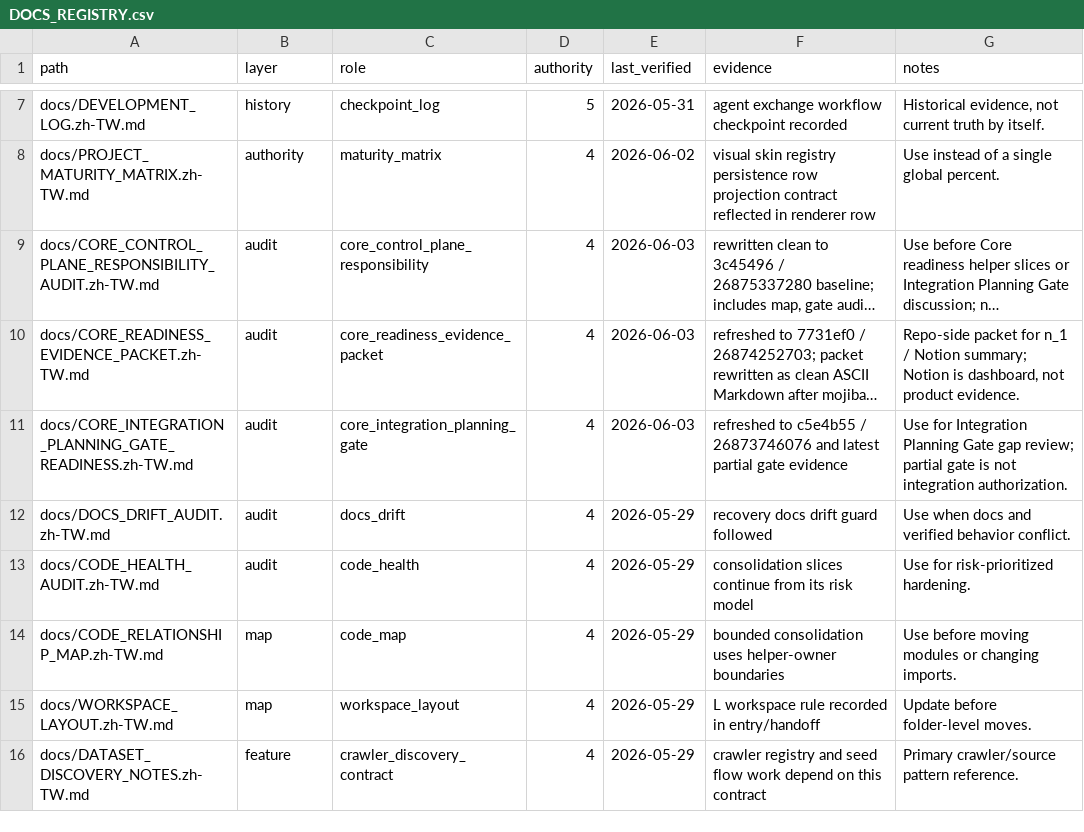
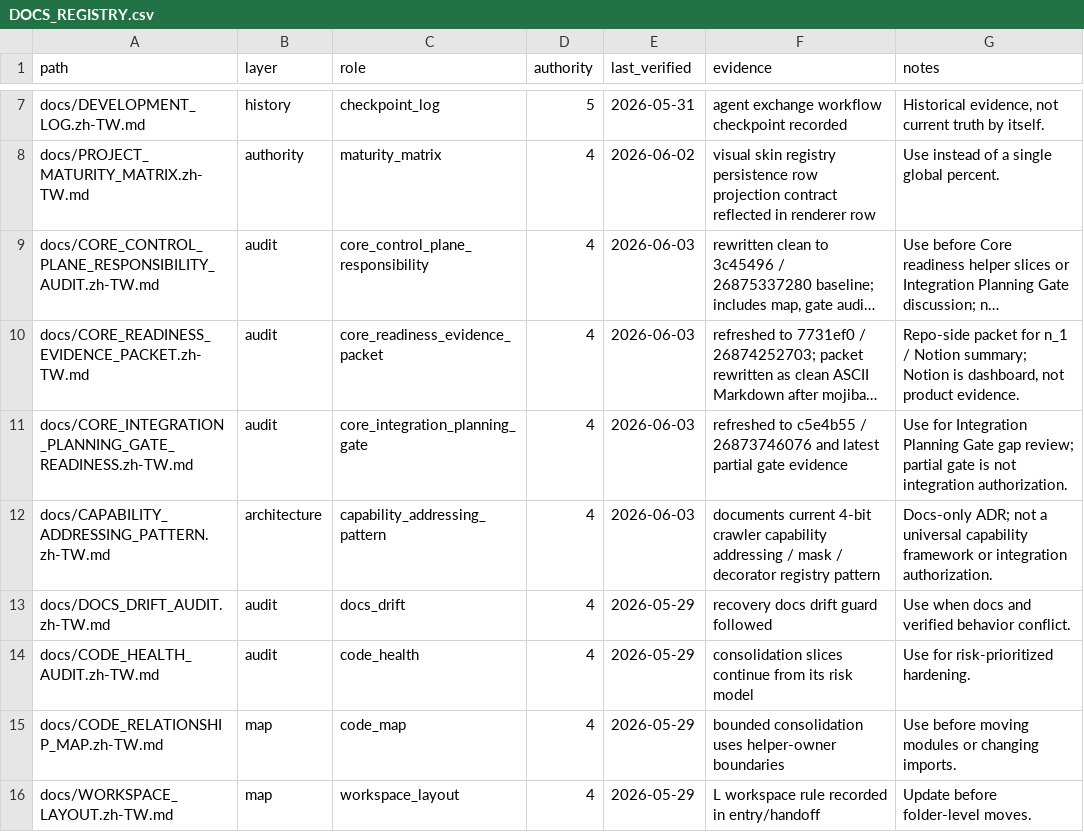
Before and after one commit to kagamihara-rururka/APIkeys_collection, a CSV file: docs/DOCS_REGISTRY.csv, drawn as a sheet; only a part is shown, gaps mark what is left out; the shorter side is filled out with more unchanged rows; long unchanged cells end in …; the diff names each change by its address in the sheet, - before the commit and + after, or states it on an @@ line.

Commit message:
docs: document capability addressing pattern

```diff
--- a/docs/DOCS_REGISTRY.csv
+++ b/docs/DOCS_REGISTRY.csv
+row 12: docs/CAPABILITY_ADDRESSING_PATTERN.zh-TW.md | architecture | capability_addressing_pattern | 4 | 2026-06-03 | documents current 4-bit crawler capability addressing / mask / decorator registry pattern | Docs-only ADR; not a universal capability framework or integration authorization.
```
Also changed, not shown: 5 other files.
